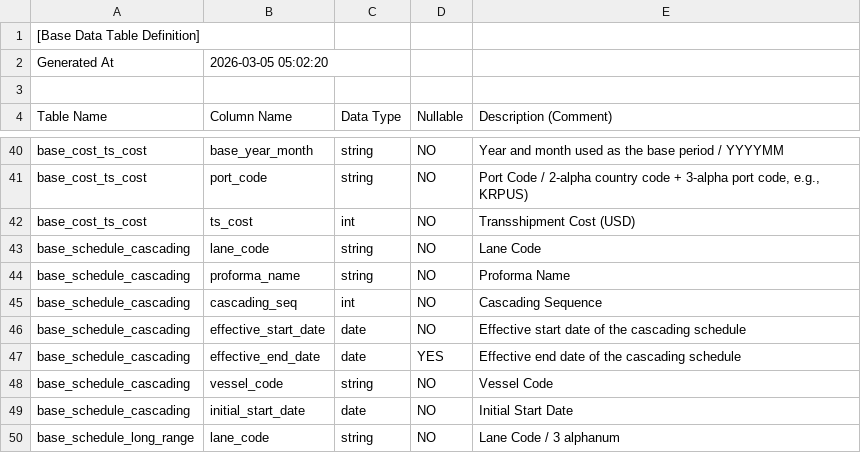
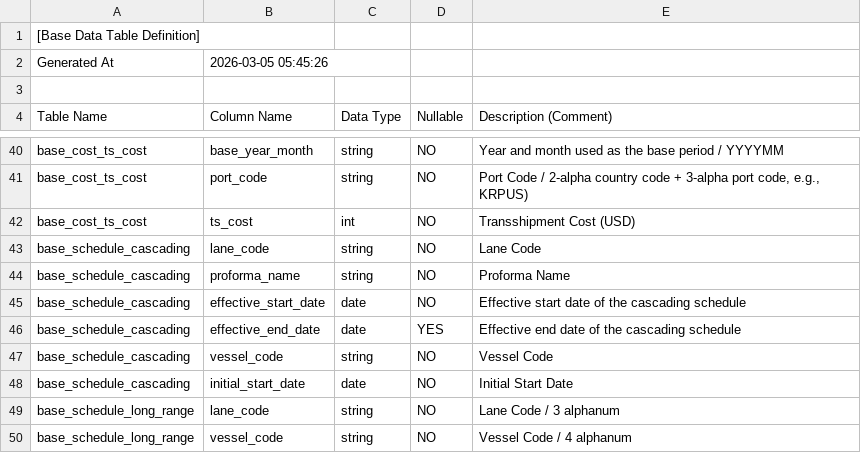
Before and after one commit to cbjsena/cascadingDemo, a CSV file: doc/db/base_table_definitions.csv, drawn as a sheet; only a part is shown, gaps mark what is left out; the shorter side is filled out with more unchanged rows.

```diff
--- a/doc/db/base_table_definitions.csv
+++ b/doc/db/base_table_definitions.csv
@@ -1,3 +1,3 @@
 [Base Data Table Definition]
-Generated At,2026-03-05 05:02:20
+Generated At,2026-03-05 05:45:26
 
@@ -44,3 +44,2 @@ base_schedule_cascading,lane_code,string,NO,Lane Code
 base_schedule_cascading,proforma_name,string,NO,Proforma Name
-base_schedule_cascading,cascading_seq,int,NO,Cascading Sequence
 base_schedule_cascading,effective_start_date,date,NO,Effective start date of the cascading schedule
```
Also changed, not shown: input_data/data/base_data/base_schedule_cascading.csv, 15 other files.
